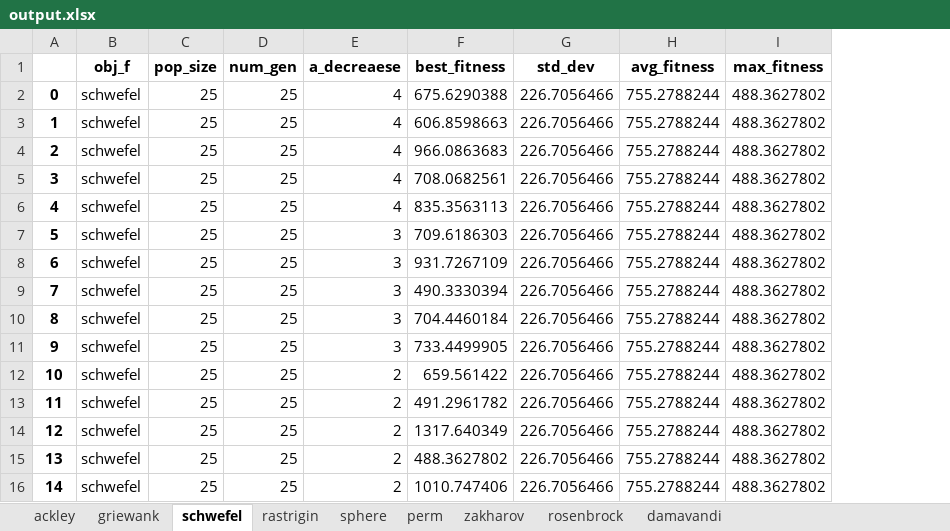
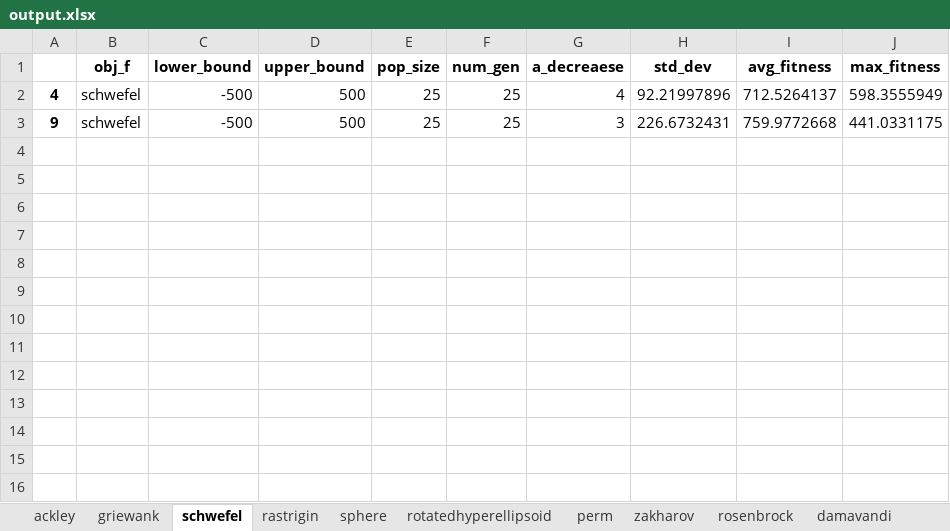
Before and after one commit to jollydogn/heuristicAlgorithms, an Excel workbook: GWO/output.xlsx, sheet schwefel, drawn as a sheet; values as stored, in another font and other column widths than the file's, no borders; removed rows and columns are numbered as before the commit, all else as after; the diff names each change by its address in the sheet, - before the commit and + after, or states it on an @@ line.

```diff
--- a/GWO/output.xlsx (sheet schwefel)
+++ b/GWO/output.xlsx (sheet schwefel)
+sheet tab: rotatedhyperellipsoid
+column C (lower_bound), rows 2-3: -500 | -500
+column D (upper_bound), rows 2-3: 500 | 500
-column F (best_fitness), row 6: 835.3563113; row 11: 733.4499905
-row 2: 0 | schwefel | 25 | 25 | 4 | 675.6290388 | 226.7056466 | 755.2788244 | 488.3627802
-row 3: 1 | schwefel | 25 | 25 | 4 | 606.8598663 | 226.7056466 | 755.2788244 | 488.3627802
-row 4: 2 | schwefel | 25 | 25 | 4 | 966.0863683 | 226.7056466 | 755.2788244 | 488.3627802
-row 5: 3 | schwefel | 25 | 25 | 4 | 708.0682561 | 226.7056466 | 755.2788244 | 488.3627802
-H2 (std_dev): 226.7056466
+H2 (std_dev): 92.21997896
-I2 (avg_fitness): 755.2788244
+I2 (avg_fitness): 712.5264137
-J2 (max_fitness): 488.3627802
+J2 (max_fitness): 598.3555949
-row 7: 5 | schwefel | 25 | 25 | 3 | 709.6186303 | 226.7056466 | 755.2788244 | 488.3627802
-row 8: 6 | schwefel | 25 | 25 | 3 | 931.7267109 | 226.7056466 | 755.2788244 | 488.3627802
-row 9: 7 | schwefel | 25 | 25 | 3 | 490.3330394 | 226.7056466 | 755.2788244 | 488.3627802
-row 10: 8 | schwefel | 25 | 25 | 3 | 704.4460184 | 226.7056466 | 755.2788244 | 488.3627802
-H3 (std_dev): 226.7056466
+H3 (std_dev): 226.6732431
-I3 (avg_fitness): 755.2788244
+I3 (avg_fitness): 759.9772668
-J3 (max_fitness): 488.3627802
+J3 (max_fitness): 441.0331175
-row 12: 10 | schwefel | 25 | 25 | 2 | 659.561422 | 226.7056466 | 755.2788244 | 488.3627802
-row 13: 11 | schwefel | 25 | 25 | 2 | 491.2961782 | 226.7056466 | 755.2788244 | 488.3627802
-row 14: 12 | schwefel | 25 | 25 | 2 | 1317.640349 | 226.7056466 | 755.2788244 | 488.3627802
-row 15: 13 | schwefel | 25 | 25 | 2 | 488.3627802 | 226.7056466 | 755.2788244 | 488.3627802
-row 16: 14 | schwefel | 25 | 25 | 2 | 1010.747406 | 226.7056466 | 755.2788244 | 488.3627802
```
Also changed, not shown: sheet damavandi, sheet rastrigin, sheet griewank, sheet rosenbrock, sheet zakharov, sheet perm, 2 more sheets, 2 other files.
